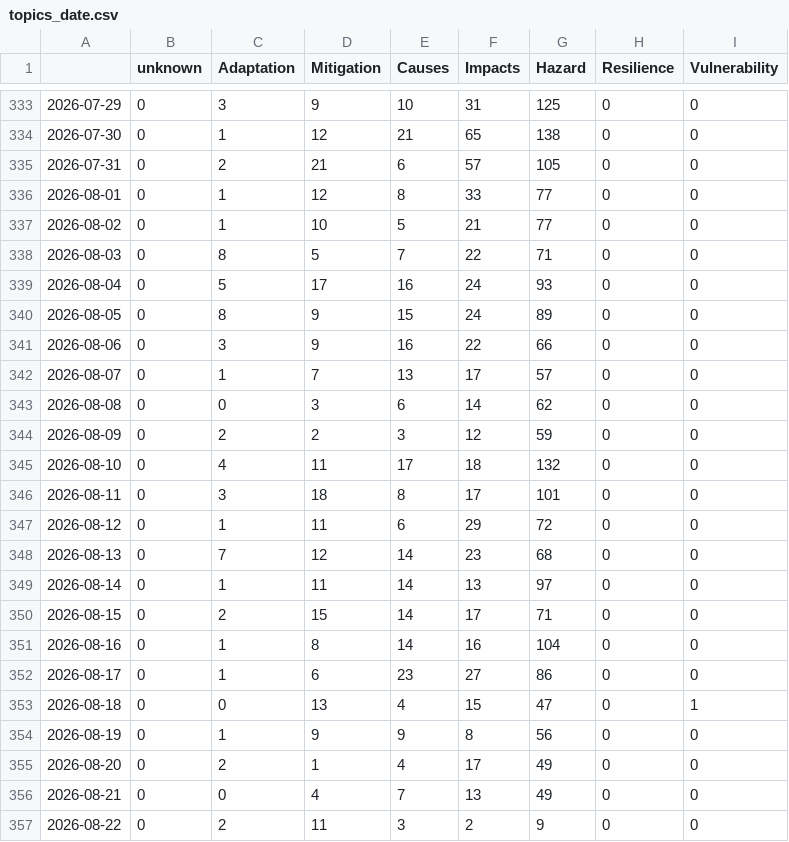
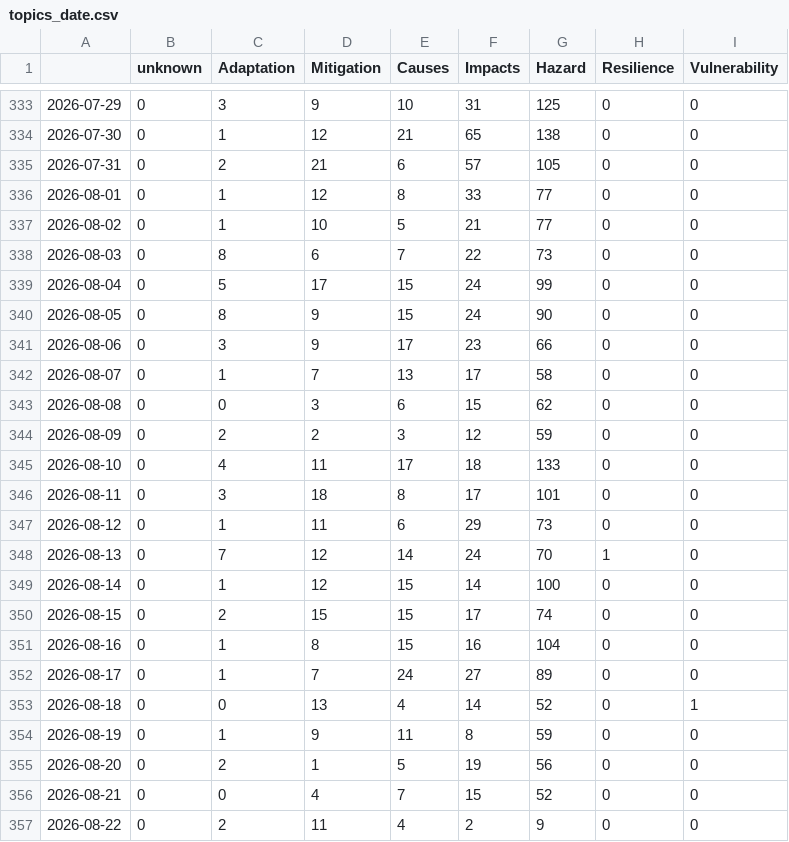
Before and after one commit to ms2329-news/collectionIsComing, a CSV file: csv/topics_date.csv, drawn as a sheet; only a part is shown, gaps mark what is left out; the diff covers the shown part only.

```diff
--- a/csv/topics_date.csv
+++ b/csv/topics_date.csv
@@ -337,21 +337,21 @@
 2026-08-02,0,1,10,5,21,77,0,0
-2026-08-03,0,8,5,7,22,71,0,0
-2026-08-04,0,5,17,16,24,93,0,0
-2026-08-05,0,8,9,15,24,89,0,0
-2026-08-06,0,3,9,16,22,66,0,0
-2026-08-07,0,1,7,13,17,57,0,0
-2026-08-08,0,0,3,6,14,62,0,0
+2026-08-03,0,8,6,7,22,73,0,0
+2026-08-04,0,5,17,15,24,99,0,0
+2026-08-05,0,8,9,15,24,90,0,0
+2026-08-06,0,3,9,17,23,66,0,0
+2026-08-07,0,1,7,13,17,58,0,0
+2026-08-08,0,0,3,6,15,62,0,0
 2026-08-09,0,2,2,3,12,59,0,0
-2026-08-10,0,4,11,17,18,132,0,0
+2026-08-10,0,4,11,17,18,133,0,0
 2026-08-11,0,3,18,8,17,101,0,0
-2026-08-12,0,1,11,6,29,72,0,0
-2026-08-13,0,7,12,14,23,68,0,0
-2026-08-14,0,1,11,14,13,97,0,0
-2026-08-15,0,2,15,14,17,71,0,0
-2026-08-16,0,1,8,14,16,104,0,0
-2026-08-17,0,1,6,23,27,86,0,0
-2026-08-18,0,0,13,4,15,47,0,1
-2026-08-19,0,1,9,9,8,56,0,0
-2026-08-20,0,2,1,4,17,49,0,0
-2026-08-21,0,0,4,7,13,49,0,0
-2026-08-22,0,2,11,3,2,9,0,0
+2026-08-12,0,1,11,6,29,73,0,0
+2026-08-13,0,7,12,14,24,70,1,0
+2026-08-14,0,1,12,15,14,100,0,0
+2026-08-15,0,2,15,15,17,74,0,0
+2026-08-16,0,1,8,15,16,104,0,0
+2026-08-17,0,1,7,24,27,89,0,0
+2026-08-18,0,0,13,4,14,52,0,1
+2026-08-19,0,1,9,11,8,59,0,0
+2026-08-20,0,2,1,5,19,56,0,0
+2026-08-21,0,0,4,7,15,52,0,0
+2026-08-22,0,2,11,4,2,9,0,0
```
Also changed, not shown: 1 added row and 25 edited cells elsewhere in this file, 5 other files.
